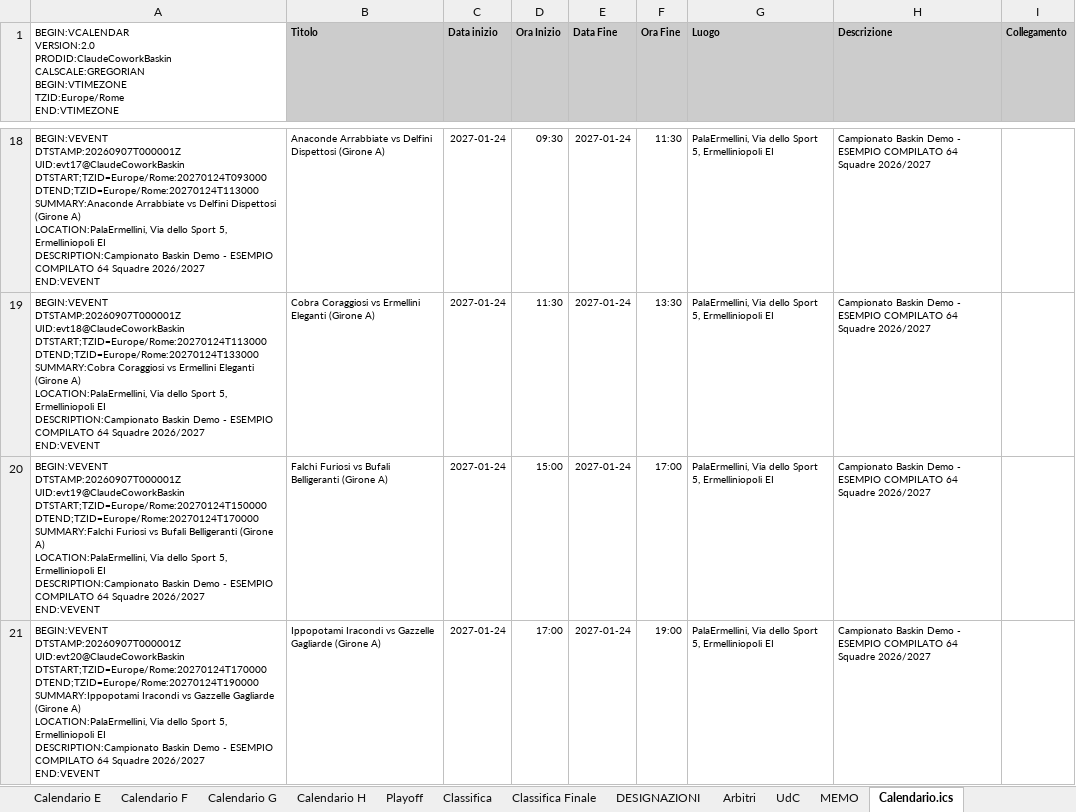
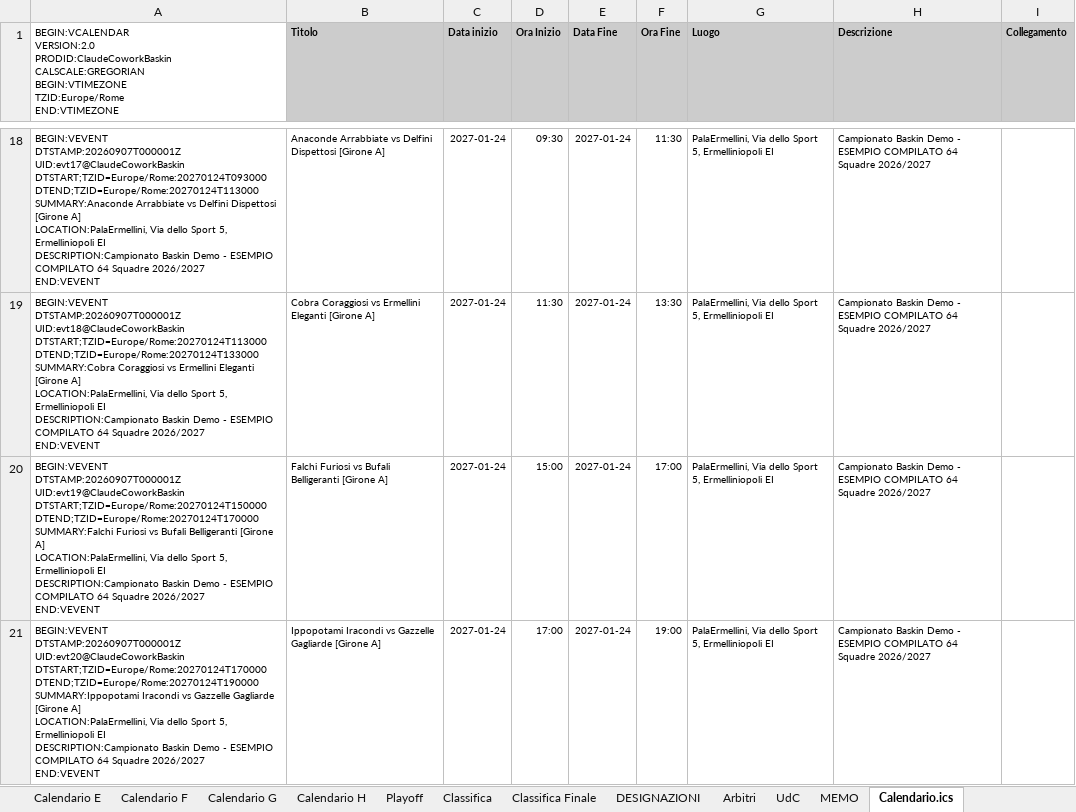
Before and after one commit to UncleDan/classifica-basket-baskin-excel, an Excel workbook: Campionato_Baskin_64Squadre_8Gironi_ESEMPIO.xlsx, sheet Calendario.ics, drawn as a sheet; only a part is shown, gaps mark what is left out; values as stored, in another font and other column widths than the file's, no borders; ↵ is a line break in a cell; the diff covers the shown part only; the diff names each change by its address in the sheet, - before the commit and + after, or states it on an @@ line.

```diff
--- a/Campionato_Baskin_64Squadre_8Gironi_ESEMPIO.xlsx (sheet Calendario.ics)
+++ b/Campionato_Baskin_64Squadre_8Gironi_ESEMPIO.xlsx (sheet Calendario.ics)
-A18: …Delfini Dispettosi (Girone A) ↵ LOCATION:PalaErmellini, Via…
+A18: …Delfini Dispettosi [Girone A] ↵ LOCATION:PalaErmellini, Via…
-B18 (Titolo): …Delfini Dispettosi (Girone A)
+B18 (Titolo): …Delfini Dispettosi [Girone A]
-A19: …Ermellini Eleganti (Girone A) ↵ LOCATION:PalaErmellini, Via…
+A19: …Ermellini Eleganti [Girone A] ↵ LOCATION:PalaErmellini, Via…
-B19 (Titolo): …Ermellini Eleganti (Girone A)
+B19 (Titolo): …Ermellini Eleganti [Girone A]
-A20: …Bufali Belligeranti (Girone A) ↵ LOCATION:PalaErmellini, Via…
+A20: …Bufali Belligeranti [Girone A] ↵ LOCATION:PalaErmellini, Via…
-B20 (Titolo): …Bufali Belligeranti (Girone A)
+B20 (Titolo): …Bufali Belligeranti [Girone A]
-A21: …Gazzelle Gagliarde (Girone A) ↵ LOCATION:PalaErmellini, Via…
+A21: …Gazzelle Gagliarde [Girone A] ↵ LOCATION:PalaErmellini, Via…
-B21 (Titolo): …Gazzelle Gagliarde (Girone A)
+B21 (Titolo): …Gazzelle Gagliarde [Girone A]
```
Also changed, not shown: 488 edited cells elsewhere in this sheet, sheet Playoff, sheet DESIGNAZIONI, sheet Campionato, sheet MEMO, hidden cells, Campionato_Baskin_64Squadre_8Gironi_MODELLO.xlsx.
